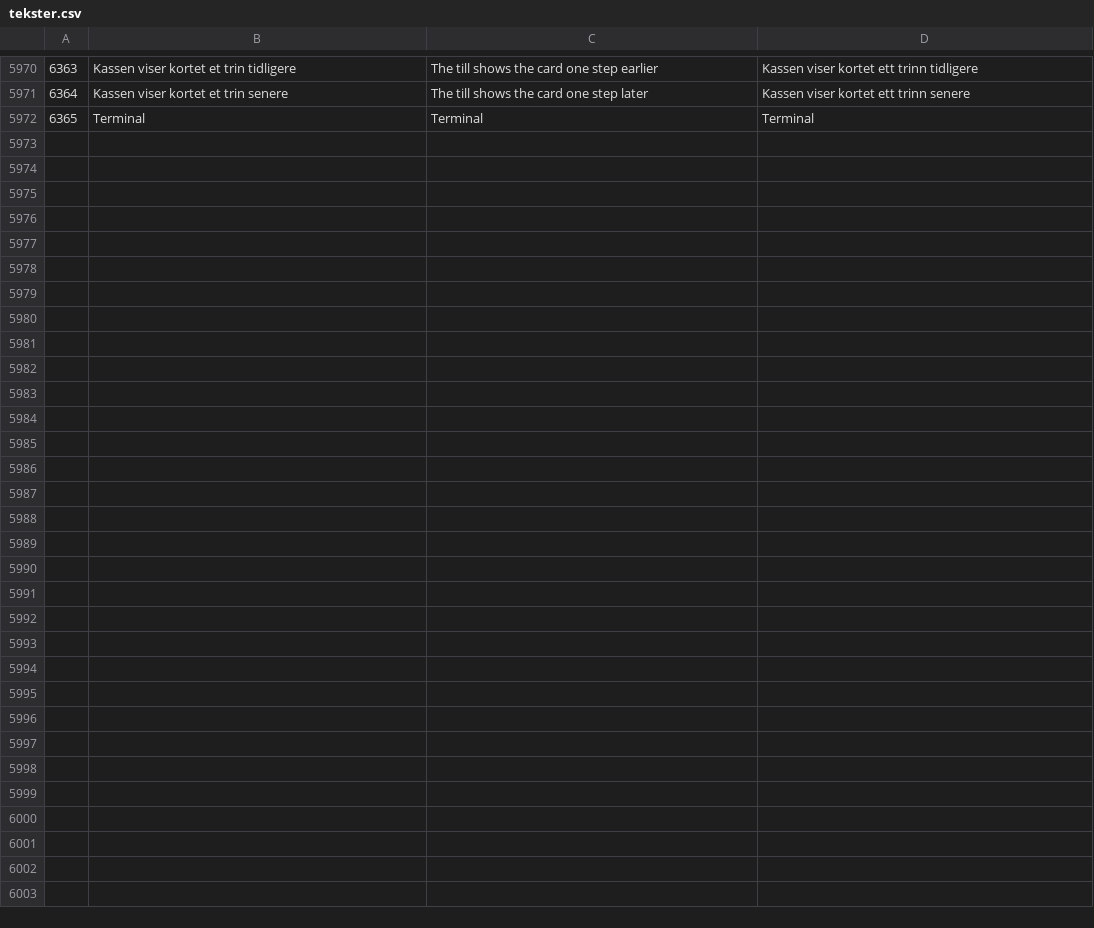
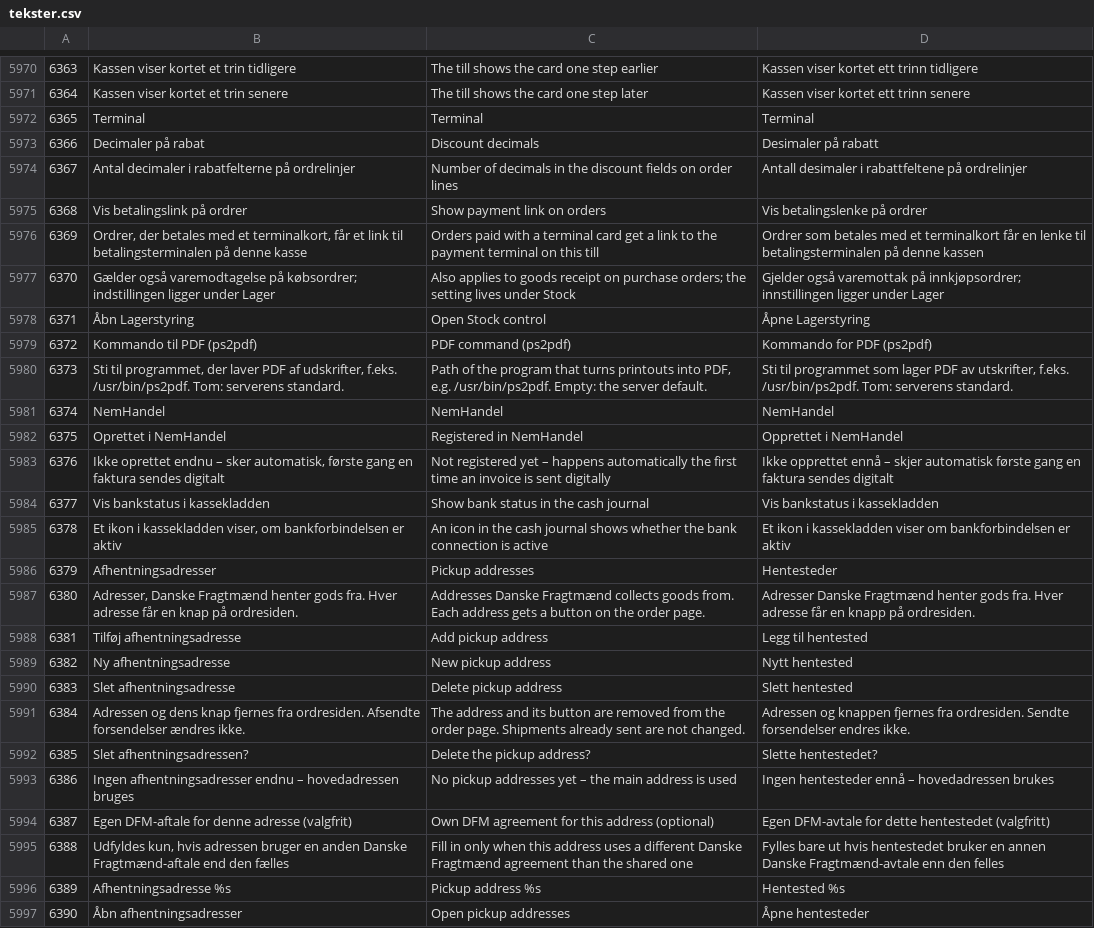
Before and after one commit to sawaneh1/saldi, a CSV file: importfiler/tekster.csv, drawn as a sheet; only a part is shown, gaps mark what is left out.

Commit message:
Settings 4b gaps: discount decimals, payment link per till, PDF command, link to confirm-stock-change from purchase orders, NemHandel status; Danske Fragtmaend settings in their own group with login-time migration and readers accepting both; pickup addresses as a list section with explicit delete, old form and save removed from Diverse valg; Stripe only in the operator ledger, bank entry and item hidden until its credentials exist, bank status as a personal setting; mySaleMailTxt redirects to E-mail; no empty default shown for selects. Texts 6366-6390

```diff
--- a/importfiler/tekster.csv
+++ b/importfiler/tekster.csv
@@ -5972 +5972,26 @@
 6365	Terminal	Terminal	Terminal
+6366	Decimaler på rabat	Discount decimals	Desimaler på rabatt
+6367	Antal decimaler i rabatfelterne på ordrelinjer	Number of decimals in the discount fields on order lines	Antall desimaler i rabattfeltene på ordrelinjer
+6368	Vis betalingslink på ordrer	Show payment link on orders	Vis betalingslenke på ordrer
+6369	Ordrer, der betales med et terminalkort, får et link til betalingsterminalen på denne kasse	Orders paid with a terminal card get a link to the payment terminal on this till	Ordrer som betales med et terminalkort får en lenke til betalingsterminalen på denne kassen
+6370	Gælder også varemodtagelse på købsordrer; indstillingen ligger under Lager	Also applies to goods receipt on purchase orders; the setting lives under Stock	Gjelder også varemottak på innkjøpsordrer; innstillingen ligger under Lager
+6371	Åbn Lagerstyring	Open Stock control	Åpne Lagerstyring
+6372	Kommando til PDF (ps2pdf)	PDF command (ps2pdf)	Kommando for PDF (ps2pdf)
+6373	Sti til programmet, der laver PDF af udskrifter, f.eks. /usr/bin/ps2pdf. Tom: serverens standard.	Path of the program that turns printouts into PDF, e.g. /usr/bin/ps2pdf. Empty: the server default.	Sti til programmet som lager PDF av utskrifter, f.eks. /usr/bin/ps2pdf. Tom: serverens standard.
+6374	NemHandel	NemHandel	NemHandel
+6375	Oprettet i NemHandel	Registered in NemHandel	Opprettet i NemHandel
+6376	Ikke oprettet endnu – sker automatisk, første gang en faktura sendes digitalt	Not registered yet – happens automatically the first time an invoice is sent digitally	Ikke opprettet ennå – skjer automatisk første gang en faktura sendes digitalt
+6377	Vis bankstatus i kassekladden	Show bank status in the cash journal	Vis bankstatus i kassekladden
+6378	Et ikon i kassekladden viser, om bankforbindelsen er aktiv	An icon in the cash journal shows whether the bank connection is active	Et ikon i kassekladden viser om bankforbindelsen er aktiv
+6379	Afhentningsadresser	Pickup addresses	Hentesteder
+6380	Adresser, Danske Fragtmænd henter gods fra. Hver adresse får en knap på ordresiden.	Addresses Danske Fragtmænd collects goods from. Each address gets a button on the order page.	Adresser Danske Fragtmænd henter gods fra. Hver adresse får en knapp på ordresiden.
+6381	Tilføj afhentningsadresse	Add pickup address	Legg til hentested
+6382	Ny afhentningsadresse	New pickup address	Nytt hentested
+6383	Slet afhentningsadresse	Delete pickup address	Slett hentested
+6384	Adressen og dens knap fjernes fra ordresiden. Afsendte forsendelser ændres ikke.	The address and its button are removed from the order page. Shipments already sent are not changed.	Adressen og knappen fjernes fra ordresiden. Sendte forsendelser endres ikke.
+6385	Slet afhentningsadressen?	Delete the pickup address?	Slette hentestedet?
+6386	Ingen afhentningsadresser endnu – hovedadressen bruges	No pickup addresses yet – the main address is used	Ingen hentesteder ennå – hovedadressen brukes
+6387	Egen DFM-aftale for denne adresse (valgfrit)	Own DFM agreement for this address (optional)	Egen DFM-avtale for dette hentestedet (valgfritt)
+6388	Udfyldes kun, hvis adressen bruger en anden Danske Fragtmænd-aftale end den fælles	Fill in only when this address uses a different Danske Fragtmænd agreement than the shared one	Fylles bare ut hvis hentestedet bruker en annen Danske Fragtmænd-avtale enn den felles
+6389	Afhentningsadresse %s	Pickup address %s	Hentested %s
+6390	Åbn afhentningsadresser	Open pickup addresses	Åpne hentesteder
```
Also changed, not shown: 14 other files.
